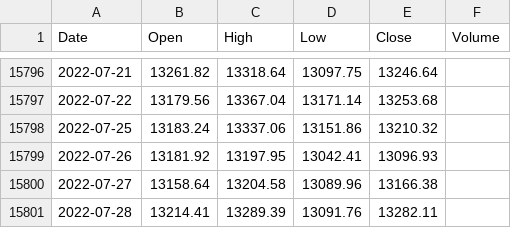
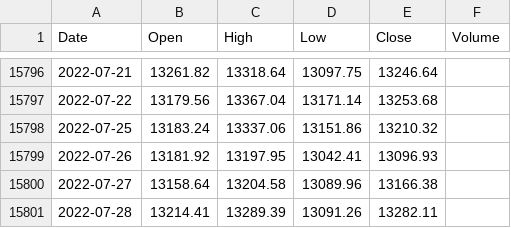
Before and after one commit to KwangYeol/stock-now, a CSV file: index/dax.csv, drawn as a sheet; only a part is shown, gaps mark what is left out.

```diff
--- a/index/dax.csv
+++ b/index/dax.csv
@@ -15800,2 +15800,2 @@ Date,Open,High,Low,Close,Volume
 2022-07-27,13158.64,13204.58,13089.96,13166.38
-2022-07-28,13214.41,13289.39,13091.76,13282.11,
+2022-07-28,13214.41,13289.39,13091.26,13282.11
```
Also changed, not shown: index/kospi.csv, index/nasdaq.csv, 4 other files.
